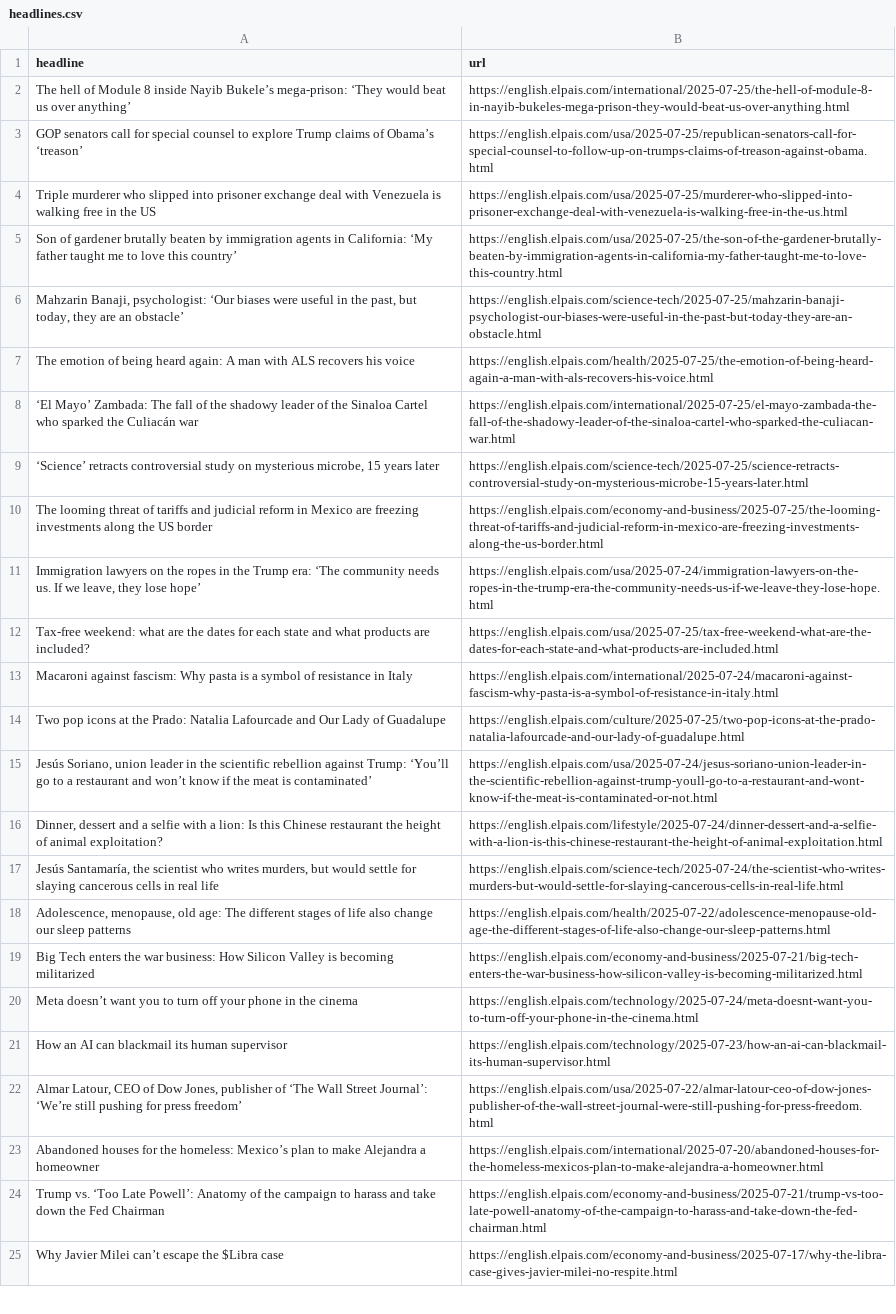
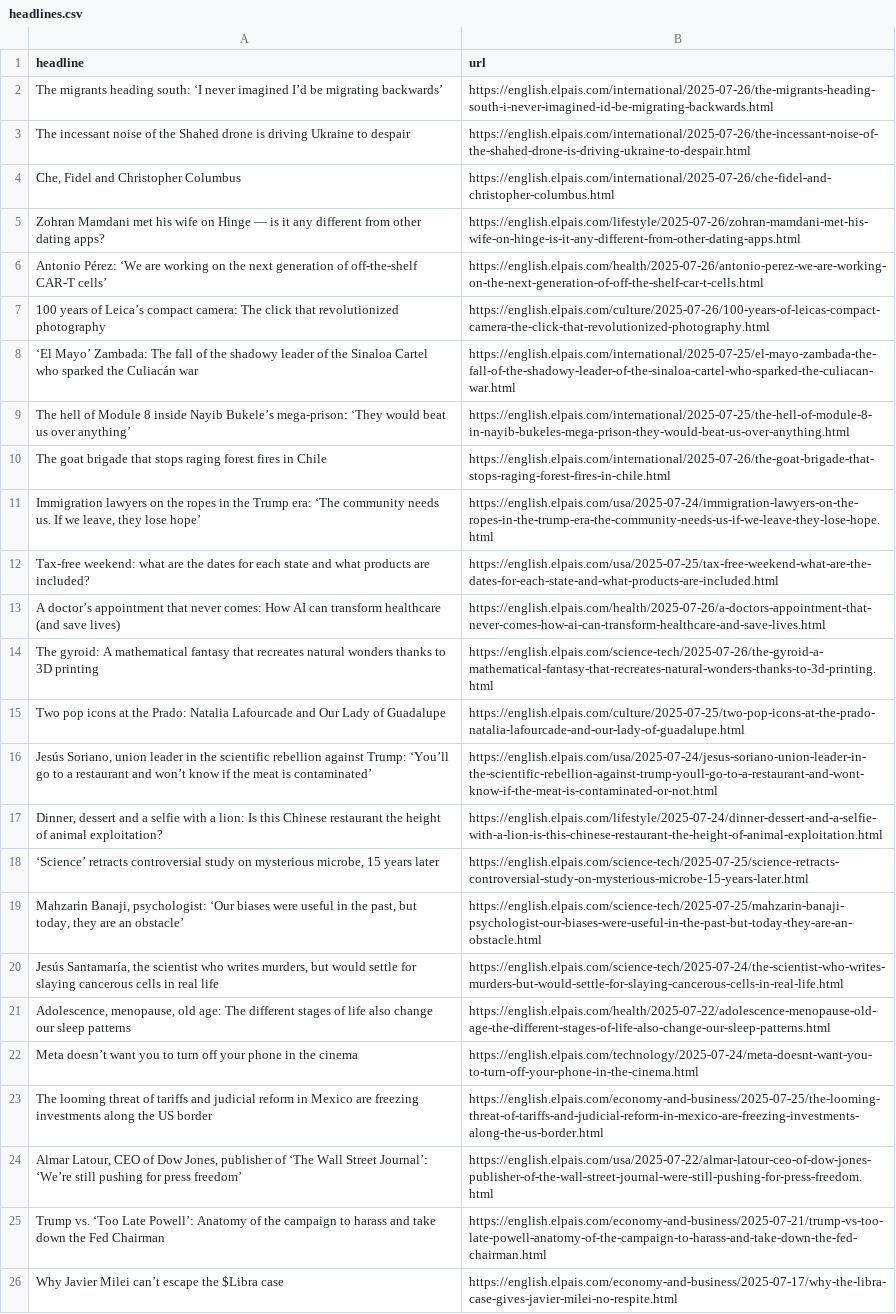
Before and after one commit to shivangibishnoi/github-autoscraper, a CSV file: headlines.csv, drawn as a sheet; only a part is shown; removed rows and columns are numbered as before the commit, all else as after; the diff names each change by its address in the sheet, - before the commit and + after, or states it on an @@ line.

```diff
--- a/headlines.csv
+++ b/headlines.csv
+row 2: The migrants heading south: ‘I never imagined I’d be migrating backwards’ | https://english.elpais.com/international/2025-07-26/the-migrants-heading-south-i-never-imagined-id-be-migrating-backwards.html
+row 3: The incessant noise of the Shahed drone is driving Ukraine to despair | https://english.elpais.com/international/2025-07-26/the-incessant-noise-of-the-shahed-drone-is-driving-ukraine-to-despair.html
+row 4: Che, Fidel and Christopher Columbus | https://english.elpais.com/international/2025-07-26/che-fidel-and-christopher-columbus.html
+row 5: Zohran Mamdani met his wife on Hinge — is it any different from other dating apps? | https://english.elpais.com/lifestyle/2025-07-26/zohran-mamdani-met-his-wife-on-hinge-is-it-any-different-from-other-dating-apps.html
+row 6: Antonio Pérez: ‘We are working on the next generation of off-the-shelf CAR-T cells’ | https://english.elpais.com/health/2025-07-26/antonio-perez-we-are-working-on-the-next-generation-of-off-the-shelf-car-t-cells.html
+row 7: 100 years of Leica’s compact camera: The click that revolutionized photography | https://english.elpais.com/culture/2025-07-26/100-years-of-leicas-compact-camera-the-click-that-revolutionized-photography.html
-row 3: GOP senators call for special counsel to explore Trump claims of Obama’s ‘treason’ | https://english.elpais.com/usa/2025-07-25/republican-senators-call-for-special-counsel-to-follow-up-on-trumps-claims-of-treason-against-obama.html
-row 4: Triple murderer who slipped into prisoner exchange deal with Venezuela is walking free in the US | https://english.elpais.com/usa/2025-07-25/murderer-who-slipped-into-prisoner-exchange-deal-with-venezuela-is-walking-free-in-the-us.html
-row 5: Son of gardener brutally beaten by immigration agents in California: ‘My father taught me to love this country’ | https://english.elpais.com/usa/2025-07-25/the-son-of-the-gardener-brutally-beaten-by-immigration-agents-in-california-my-father-taught-me-to-love-this-country.html
-row 7: The emotion of being heard again: A man with ALS recovers his voice | https://english.elpais.com/health/2025-07-25/the-emotion-of-being-heard-again-a-man-with-als-recovers-his-voice.html
+row 10: The goat brigade that stops raging forest fires in Chile | https://english.elpais.com/international/2025-07-26/the-goat-brigade-that-stops-raging-forest-fires-in-chile.html
-row 13: Macaroni against fascism: Why pasta is a symbol of resistance in Italy | https://english.elpais.com/international/2025-07-24/macaroni-against-fascism-why-pasta-is-a-symbol-of-resistance-in-italy.html
+row 13: A doctor’s appointment that never comes: How AI can transform healthcare (and save lives) | https://english.elpais.com/health/2025-07-26/a-doctors-appointment-that-never-comes-how-ai-can-transform-healthcare-and-save-lives.html
+row 14: The gyroid: A mathematical fantasy that recreates natural wonders thanks to 3D printing | https://english.elpais.com/science-tech/2025-07-26/the-gyroid-a-mathematical-fantasy-that-recreates-natural-wonders-thanks-to-3d-printing.html
@@ row 9 moved to row 18: ‘Science’ retracts controversial study o… @@
@@ row 6 moved to row 19: Mahzarin Banaji, psychologist: ‘Our bias… @@
-row 19: Big Tech enters the war business: How Silicon Valley is becoming militarized | https://english.elpais.com/economy-and-business/2025-07-21/big-tech-enters-the-war-business-how-silicon-valley-is-becoming-militarized.html
-row 21: How an AI can blackmail its human supervisor | https://english.elpais.com/technology/2025-07-23/how-an-ai-can-blackmail-its-human-supervisor.html
@@ row 10 moved to row 23: The looming threat of tariffs and judici… @@
-row 23: Abandoned houses for the homeless: Mexico’s plan to make Alejandra a homeowner | https://english.elpais.com/international/2025-07-20/abandoned-houses-for-the-homeless-mexicos-plan-to-make-alejandra-a-homeowner.html
```
